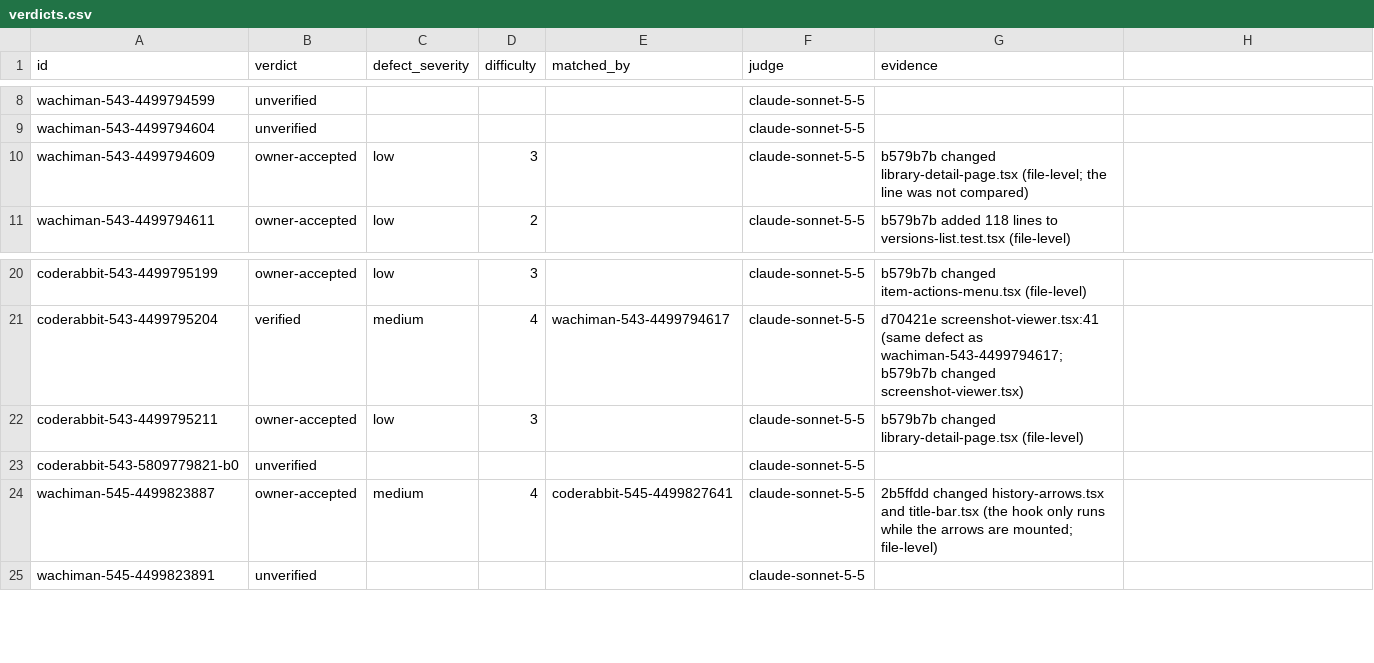
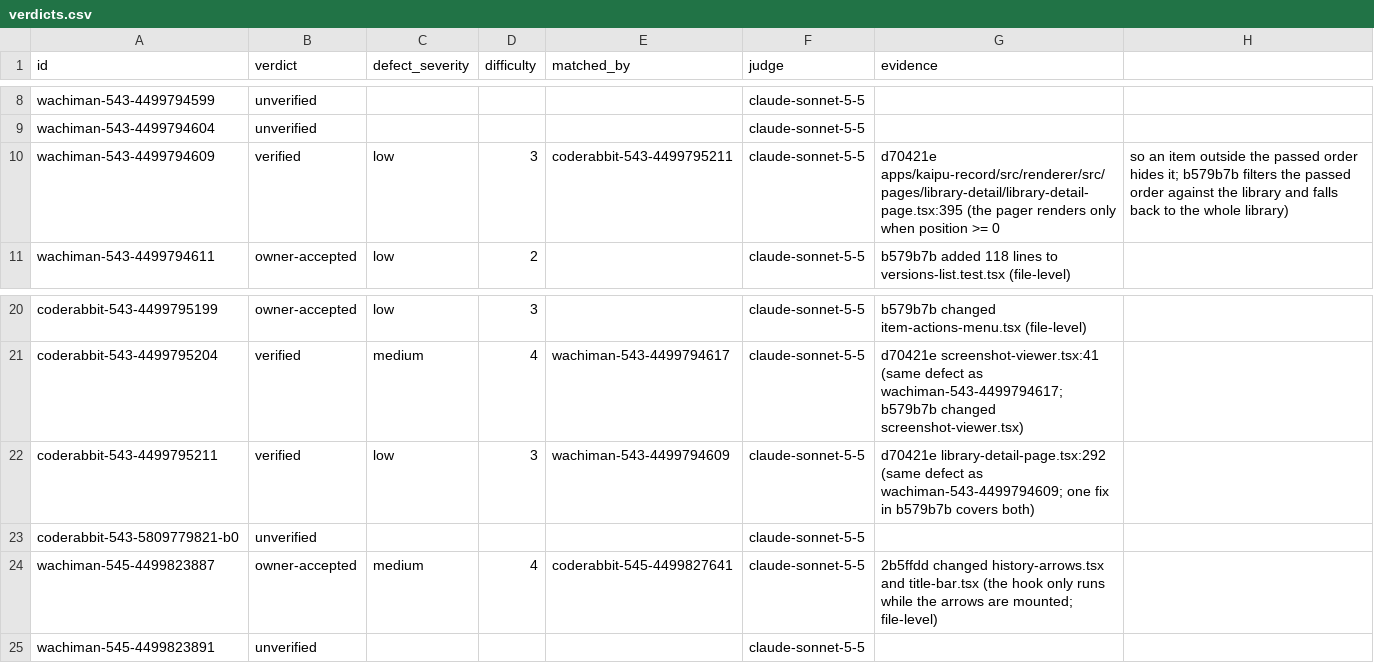
Before and after one commit to niway-dev/wachiman-benchmarks, a CSV file: 2026-11-06-kaipu-day/verdicts.csv, drawn as a sheet; only a part is shown, gaps mark what is left out.

```diff
--- a/2026-11-06-kaipu-day/verdicts.csv
+++ b/2026-11-06-kaipu-day/verdicts.csv
@@ -9,3 +9,3 @@ wachiman-543-4499794599,unverified,,,,claude-sonnet-5-5,
 wachiman-543-4499794604,unverified,,,,claude-sonnet-5-5,
-wachiman-543-4499794609,owner-accepted,low,3,,claude-sonnet-5-5,b579b7b changed library-detail-page.tsx (file-level; the line was not compared)
+wachiman-543-4499794609,verified,low,3,coderabbit-543-4499795211,claude-sonnet-5-5,d70421e apps/kaipu-record/src/renderer/src/pages/library-detail/library-detail-page.tsx:395 (the pager renders only when position >= 0, so an item outside the passed order hides it; b579b7b filters the passed order against the library and falls back to the whole library)
 wachiman-543-4499794611,owner-accepted,low,2,,claude-sonnet-5-5,b579b7b added 118 lines to versions-list.test.tsx (file-level)
@@ -21,3 +21,3 @@ coderabbit-543-4499795199,owner-accepted,low,3,,claude-sonnet-5-5,b579b7b change
 coderabbit-543-4499795204,verified,medium,4,wachiman-543-4499794617,claude-sonnet-5-5,d70421e screenshot-viewer.tsx:41 (same defect as wachiman-543-4499794617; b579b7b changed screenshot-viewer.tsx)
-coderabbit-543-4499795211,owner-accepted,low,3,,claude-sonnet-5-5,b579b7b changed library-detail-page.tsx (file-level)
+coderabbit-543-4499795211,verified,low,3,wachiman-543-4499794609,claude-sonnet-5-5,d70421e library-detail-page.tsx:292 (same defect as wachiman-543-4499794609; one fix in b579b7b covers both)
 coderabbit-543-5809779821-b0,unverified,,,,claude-sonnet-5-5,
```
Also changed, not shown: 3 other files.
